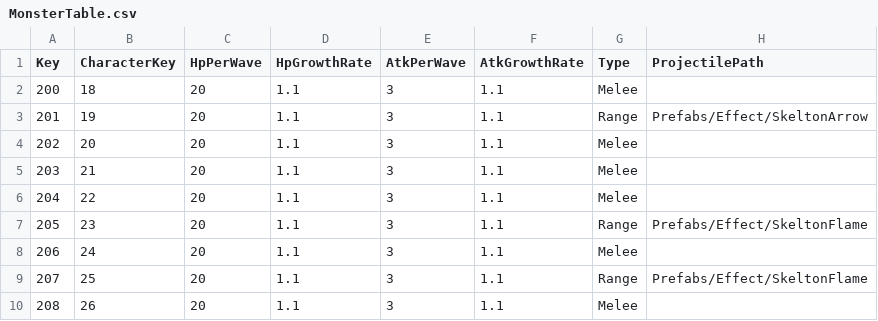
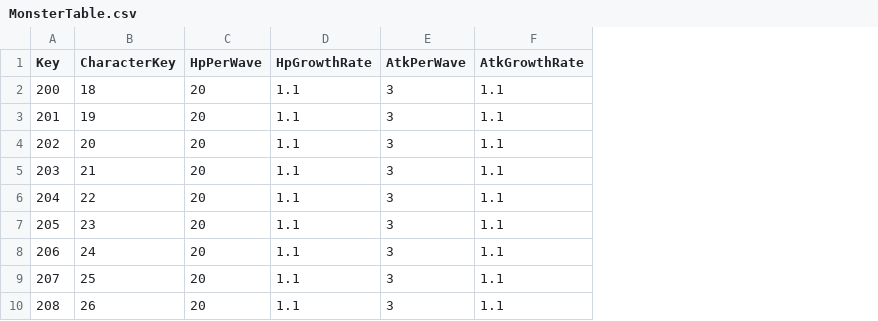
Before and after one commit to sh98923/seonan_Trickal, a CSV file: Assets/Resources/Tables/MonsterTable.csv, drawn as a sheet; the diff names each change by its address in the sheet, - before the commit and + after, or states it on an @@ line.

```diff
--- a/Assets/Resources/Tables/MonsterTable.csv
+++ b/Assets/Resources/Tables/MonsterTable.csv
-column G (Type), rows 2-10: Melee | Range | Melee | Melee | Melee | Range | Melee | Range | Melee
-column H (ProjectilePath), rows 3-9: Prefabs/Effect/SkeltonArrow |  |  |  | Prefabs/Effect/SkeltonFlame |  | Prefabs/Effect/SkeltonFlame
```
Also changed, not shown: Assets/Resources/Tables/CharacterTable.csv, 21 other files.
